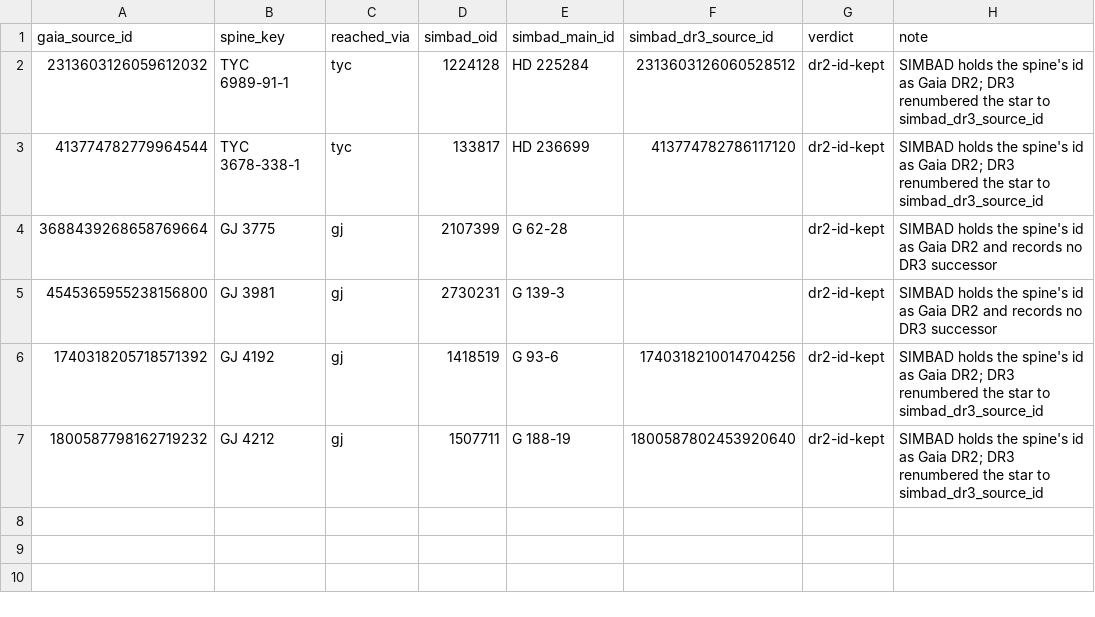
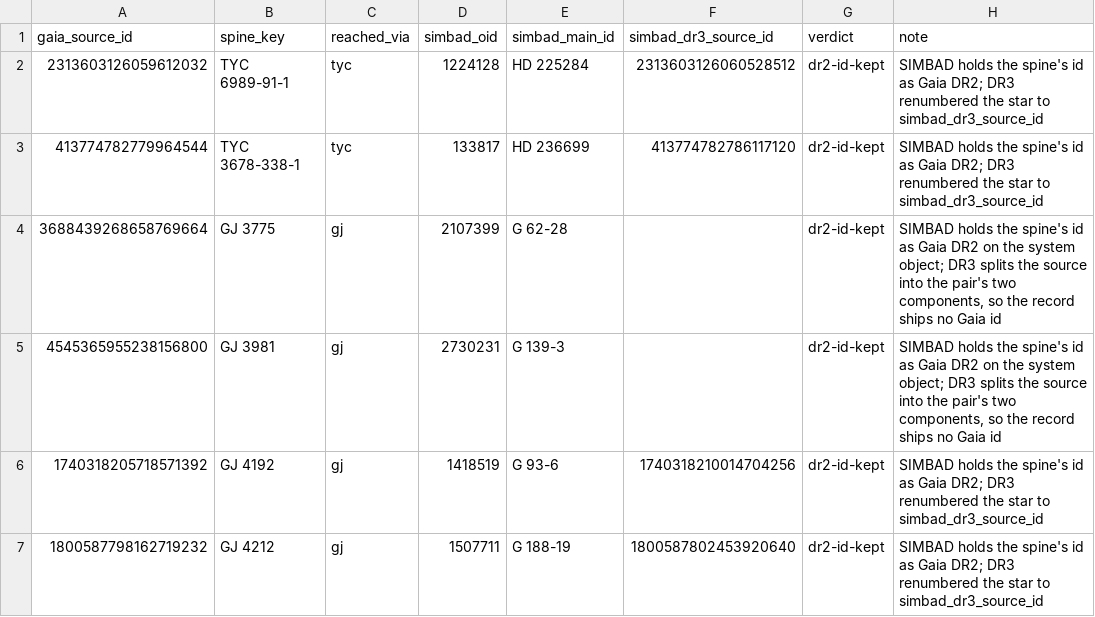
Before and after one commit to alexmensch/stellata, a TSV file: data/athyg/stale_gaia_source_ids.tsv, drawn as a sheet.

```diff
--- a/data/athyg/stale_gaia_source_ids.tsv
+++ b/data/athyg/stale_gaia_source_ids.tsv
@@ -3,4 +3,4 @@ gaia_source_id	spine_key	reached_via	simbad_oid	simbad_main_id	simbad_dr3_source
 413774782779964544	TYC 3678-338-1	tyc	133817	HD 236699	413774782786117120	dr2-id-kept	SIMBAD holds the spine's id as Gaia DR2; DR3 renumbered the star to simbad_dr3_source_id
-3688439268658769664	GJ 3775	gj	2107399	G  62-28		dr2-id-kept	SIMBAD holds the spine's id as Gaia DR2 and records no DR3 successor
-4545365955238156800	GJ 3981	gj	2730231	G 139-3		dr2-id-kept	SIMBAD holds the spine's id as Gaia DR2 and records no DR3 successor
+3688439268658769664	GJ 3775	gj	2107399	G  62-28		dr2-id-kept	SIMBAD holds the spine's id as Gaia DR2 on the system object; DR3 splits the source into the pair's two components, so the record ships no Gaia id
+4545365955238156800	GJ 3981	gj	2730231	G 139-3		dr2-id-kept	SIMBAD holds the spine's id as Gaia DR2 on the system object; DR3 splits the source into the pair's two components, so the record ships no Gaia id
 1740318205718571392	GJ 4192	gj	1418519	G  93-6	1740318210014704256	dr2-id-kept	SIMBAD holds the spine's id as Gaia DR2; DR3 renumbered the star to simbad_dr3_source_id
```
Also changed, not shown: data/membership/binding-review-dispositions.tsv, data/membership/simbad_sourced_distances.tsv, 24 other files.
